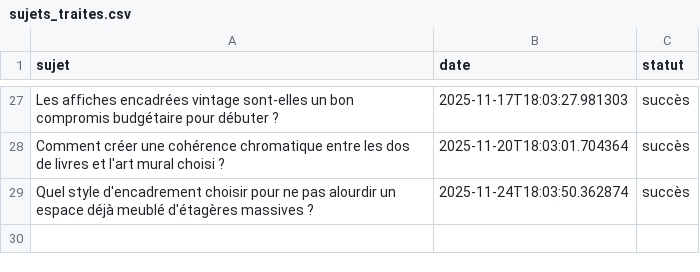
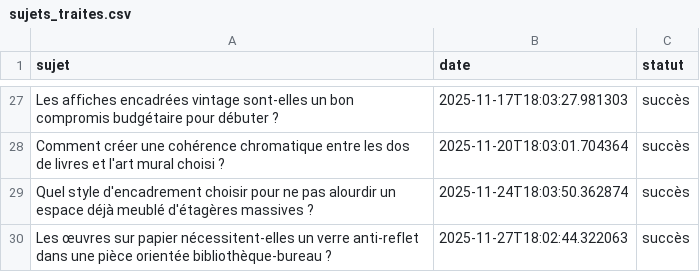
Before and after one commit to Metalosmose21/Biblioth-que-2, a CSV file: sujets_traites.csv, drawn as a sheet; only a part is shown, gaps mark what is left out.

```diff
--- a/sujets_traites.csv
+++ b/sujets_traites.csv
@@ -29 +29,2 @@ Comment créer une cohérence chromatique entre les dos de livres et l'art mural
 Quel style d'encadrement choisir pour ne pas alourdir un espace déjà meublé d'étagères massives ?,2025-11-24T18:03:50.362874,succès
+Les œuvres sur papier nécessitent-elles un verre anti-reflet dans une pièce orientée bibliothèque-bureau ?,2025-11-27T18:02:44.322063,succès
```
Also changed, not shown: sujets.csv.
